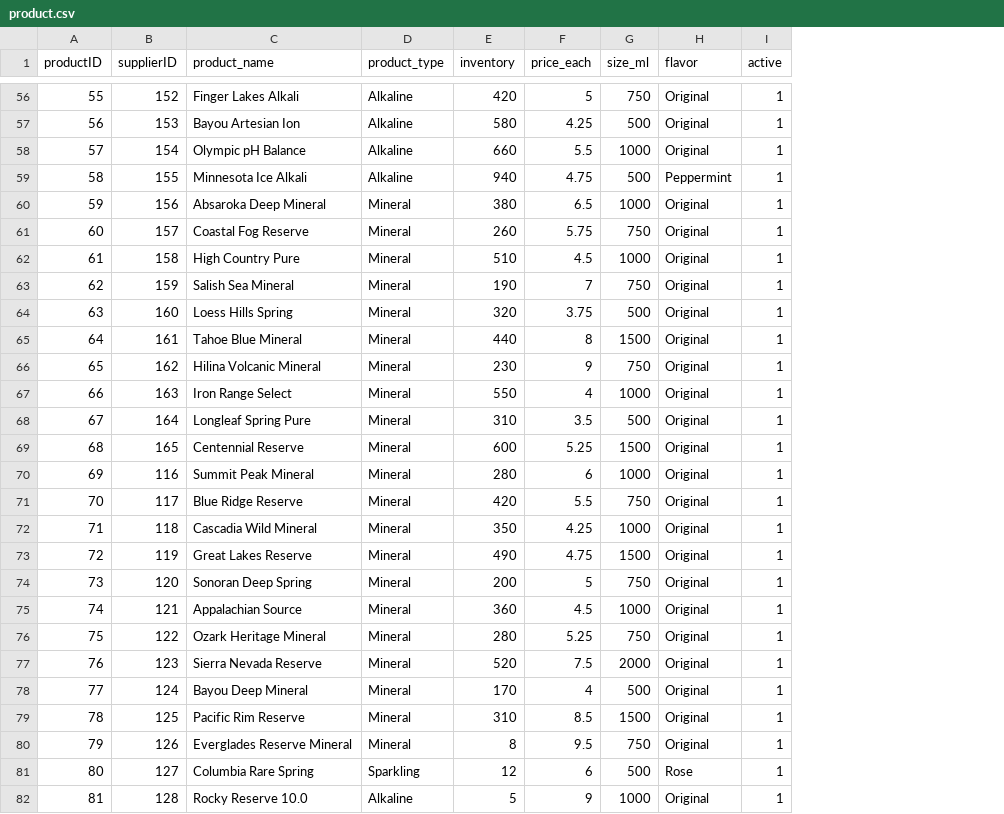
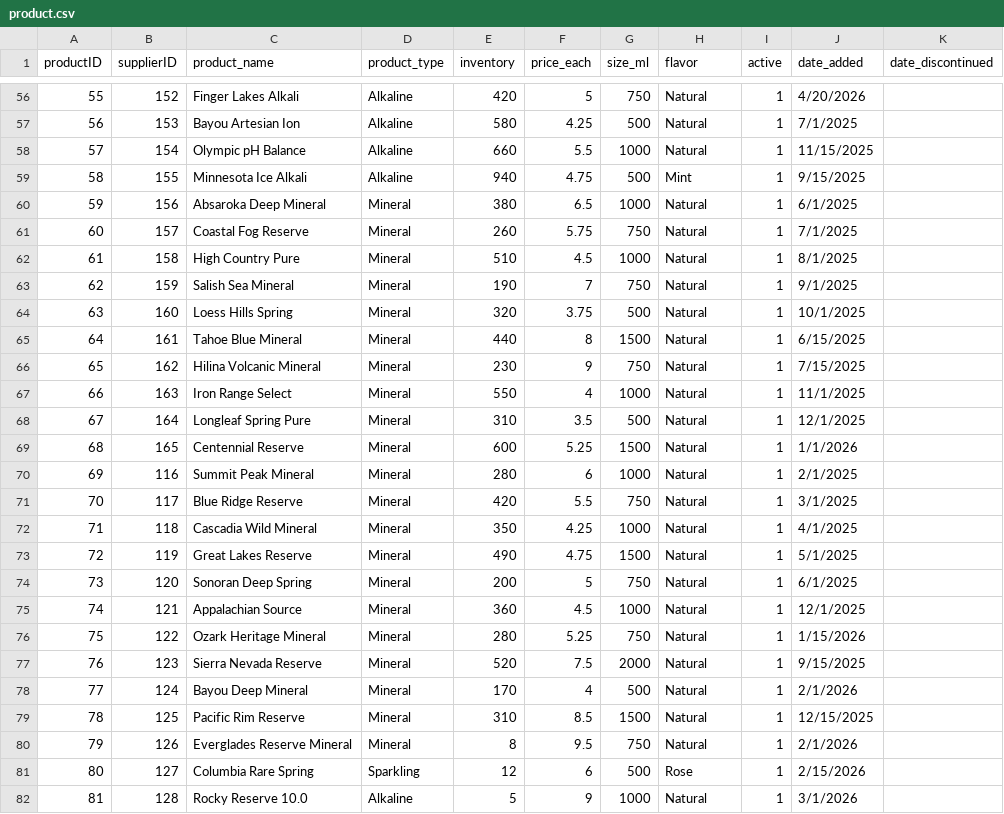
Before and after one commit to aramsay1026/dew-point-commerce, a CSV file: CSV_files/product.csv, drawn as a sheet; only a part is shown, gaps mark what is left out; the diff covers the shown part only; the diff names each change by its address in the sheet, - before the commit and + after, or states it on an @@ line.

Commit message:
Updated to include `date added` and `date discontinued`

```diff
--- a/CSV_files/product.csv
+++ b/CSV_files/product.csv
+column J (date_added), rows 56-82: 4/20/2026 | 7/1/2025 | 11/15/2025 | 9/15/2025 | 6/1/2025 | 7/1/2025 | 8/1/2025 | 9/1/2025 | 10/1/2025 | 6/15/2025 | 7/15/2025 | 11/1/2025 | 12/1/2025 | 1/1/2026 | 2/1/2025 | 3/1/2025 | 4/1/2025 | 5/1/2025 | 6/1/2025 | 12/1/2025 | 1/15/2026 | 9/15/2025 | 2/1/2026 | 12/15/2025 | 2/1/2026 | 2/15/2026 | 3/1/2026
+column K (date_discontinued), empty
-H56:H58 (flavor): Original
+H56:H58 (flavor): Natural
-H59 (flavor): Peppermint
+H59 (flavor): Mint
-H60:H80 (flavor): Original
+H60:H80 (flavor): Natural
-H82 (flavor): Original
+H82 (flavor): Natural
```
Also changed, not shown: 71 edited cells elsewhere in this file.
